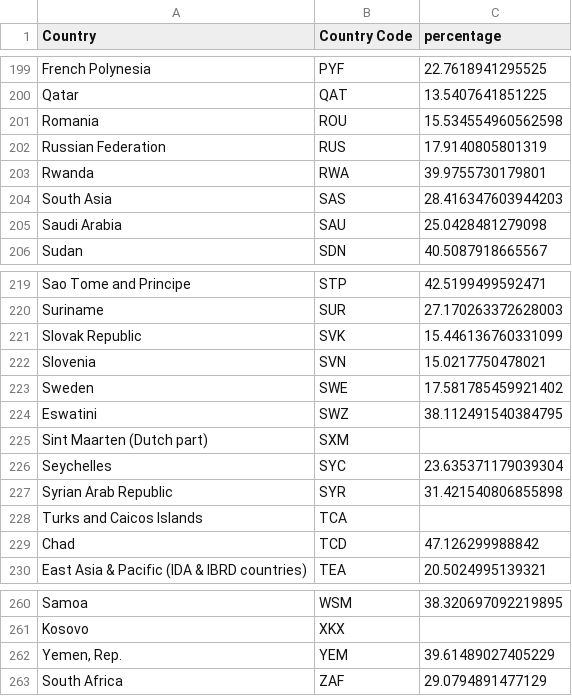
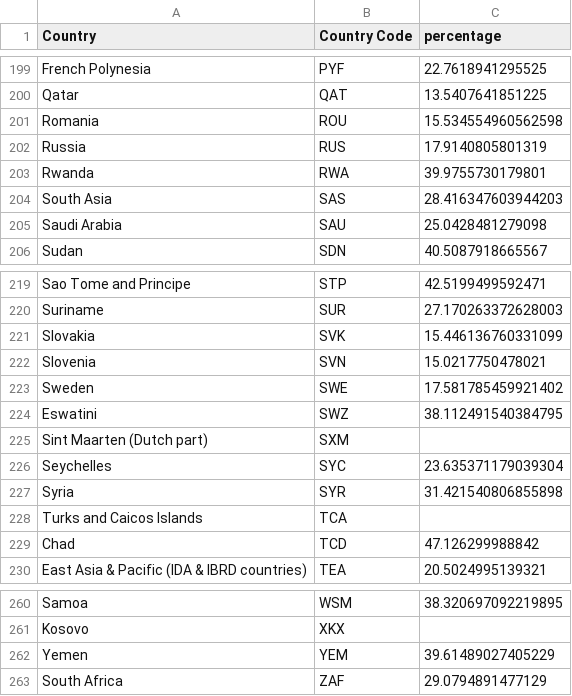
Before and after one commit to Reslan-Tinawi/COVID-19-Visualization, a CSV file: World Population Data/population_ages_0-14_clean.csv, drawn as a sheet; only a part is shown, gaps mark what is left out; the diff covers the shown part only.

```diff
--- a/World Population Data/population_ages_0-14_clean.csv
+++ b/World Population Data/population_ages_0-14_clean.csv
@@ -201,3 +201,3 @@ Qatar,QAT,13.5407641851225
 Romania,ROU,15.534554960562598
-Russian Federation,RUS,17.9140805801319
+Russia,RUS,17.9140805801319
 Rwanda,RWA,39.9755730179801
@@ -220,3 +220,3 @@ Sao Tome and Principe,STP,42.5199499592471
 Suriname,SUR,27.170263372628003
-Slovak Republic,SVK,15.446136760331099
+Slovakia,SVK,15.446136760331099
 Slovenia,SVN,15.0217750478021
@@ -226,3 +226,3 @@ Sint Maarten (Dutch part),SXM,
 Seychelles,SYC,23.635371179039304
-Syrian Arab Republic,SYR,31.421540806855898
+Syria,SYR,31.421540806855898
 Turks and Caicos Islands,TCA,
@@ -261,3 +261,3 @@ Samoa,WSM,38.320697092219895
 Kosovo,XKX,
-"Yemen, Rep.",YEM,39.61489027405229
+Yemen,YEM,39.61489027405229
 South Africa,ZAF,29.0794891477129
```
Also changed, not shown: 15 edited cells elsewhere in this file, World Population Data/population_ages_15-64_clean.csv, World Population Data/population_ages_65_clean.csv, 3 other files.
